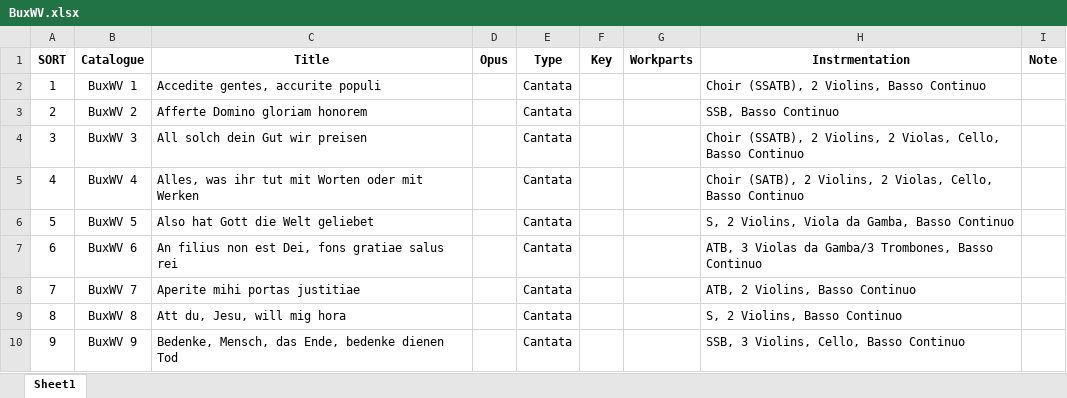
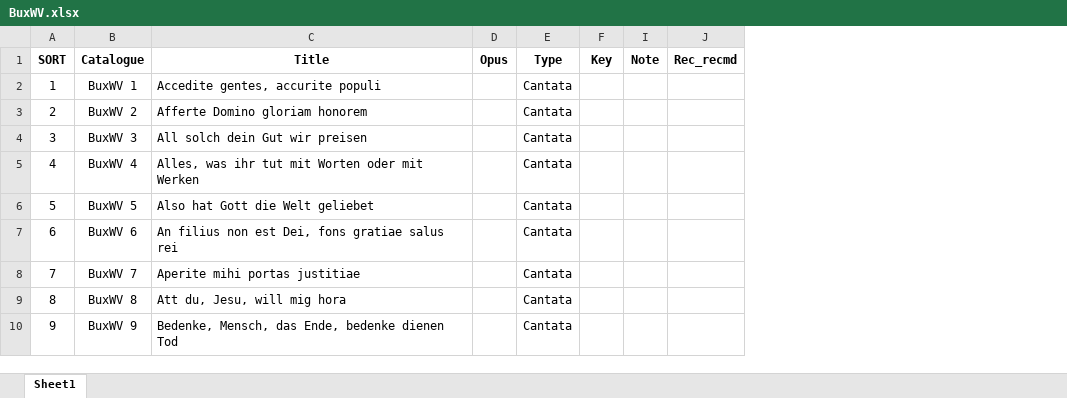
Before and after one commit to KenParker-CN/konzert-public-data, an Excel workbook: xlsx/BuxWV.xlsx, sheet Sheet1, drawn as a sheet; only a part is shown; values as stored, in another font and other column widths than the file's, no borders; conditional formats not drawn; removed rows and columns are numbered as before the commit, all else as after; the diff names each change by its address in the sheet, - before the commit and + after, or states it on an @@ line.

Commit message:
data: update BuxWV, MWV

```diff
--- a/xlsx/BuxWV.xlsx (sheet Sheet1)
+++ b/xlsx/BuxWV.xlsx (sheet Sheet1)
@@ column G (Workparts) hidden, empty @@
@@ column H (Instrmentation) hidden, rows 2-10: Choir (SSATB), 2 Violins, Basso Continuo | SSB, Basso Continuo | Choir (SSATB), 2 Violins, 2 Violas, Cello, Basso Continuo | Choir (SATB), 2 Violins, 2 Violas, Cello, Basso Continuo | S, 2 Violins, Viola da Gamba, Basso Continuo | ATB, 3 Violas da Gamba/3 Trombones, Basso Continuo | ATB, 2 Violins, Basso Continuo | S, 2 Violins, Basso Continuo | SSB, 3 Violins, Cello, Basso Continuo @@
+column J (Rec_recmd), empty
```
Also changed, not shown: xlsx/MWV.xlsx, 2 other files.
